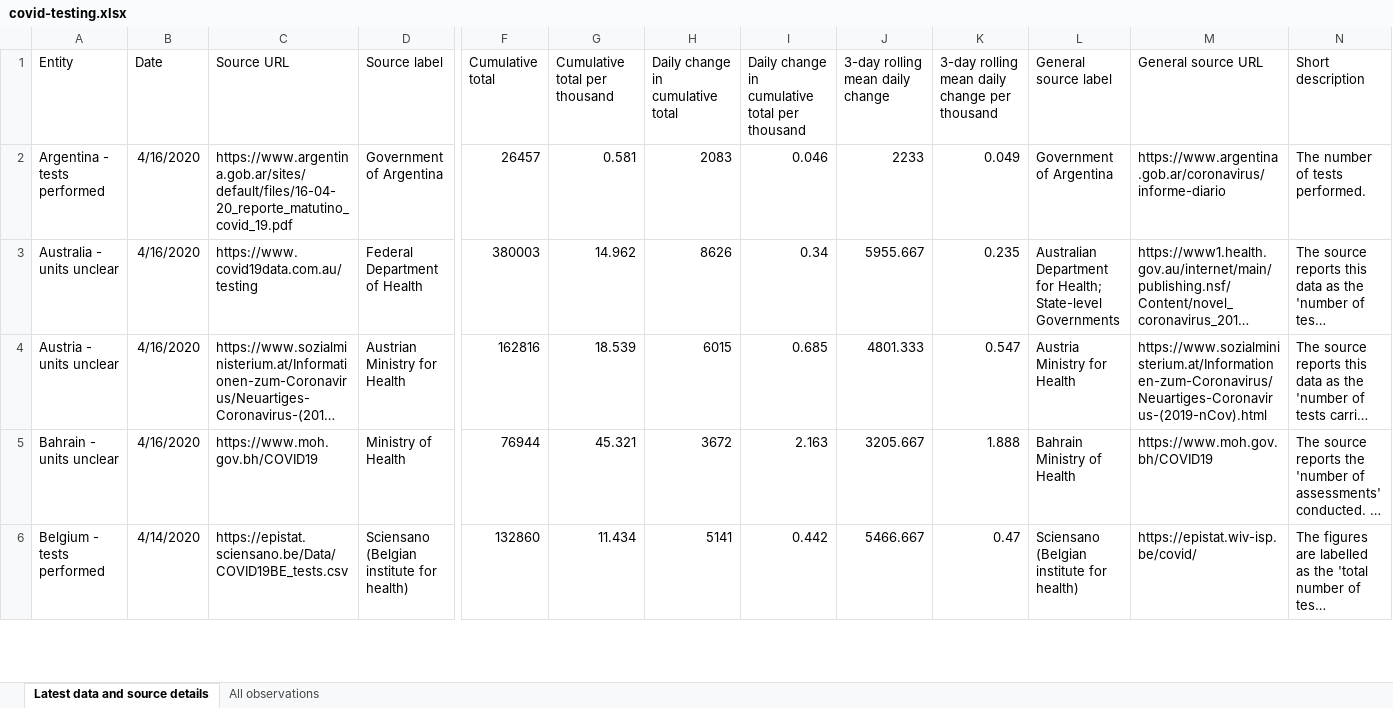
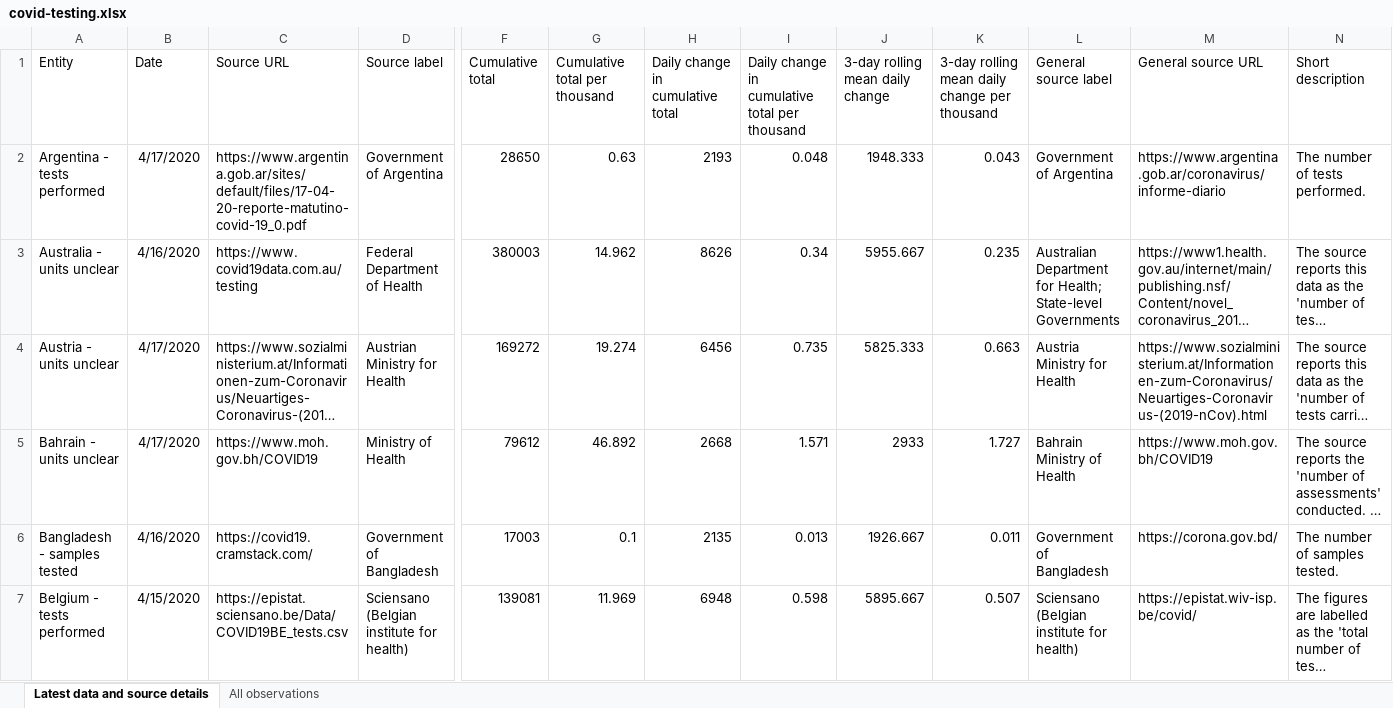
Before and after one commit to hjstein/covid-19-data, an Excel workbook: public/data/testing/covid-testing.xlsx, sheet Latest data and source details, drawn as a sheet; only a part is shown, gaps mark what is left out; long unchanged cells end in …; values as stored, in another font and other column widths than the file's, no borders; table styles not drawn; addresses are those after the commit; rows hold the shown columns only; the diff covers the shown part only; the diff names each change by its address in the sheet, - before the commit and + after, or states it on an @@ line.

Commit message:
Updated testing data for 2020-04-17

```diff
--- a/public/data/testing/covid-testing.xlsx (sheet Latest data and source details)
+++ b/public/data/testing/covid-testing.xlsx (sheet Latest data and source details)
-B2 (Date): 4/16/2020
+B2 (Date): 4/17/2020
-C2 (Source URL): https://www.argentina.gob.ar/sites/default/files/16-04-20_reporte_matutino_covid_19.pdf
+C2 (Source URL): https://www.argentina.gob.ar/sites/default/files/17-04-20-reporte-matutino-covid-19_0.pdf
-F2 (Cumulative total): 26457
+F2 (Cumulative total): 28650
-G2 (Cumulative total per thousand): 0.581
+G2 (Cumulative total per thousand): 0.63
-H2 (Daily change in cumulative total): 2083
+H2 (Daily change in cumulative total): 2193
-I2: 0.046
+I2: 0.048
-J2 (3-day rolling mean daily change): 2233
+J2 (3-day rolling mean daily change): 1948.333
-K2: 0.049
+K2: 0.043
-B4:B5 (Date): 4/16/2020
+B4:B5 (Date): 4/17/2020
-F4 (Cumulative total): 162816
+F4 (Cumulative total): 169272
-G4 (Cumulative total per thousand): 18.539
+G4 (Cumulative total per thousand): 19.274
-H4 (Daily change in cumulative total): 6015
+H4 (Daily change in cumulative total): 6456
-I4: 0.685
+I4: 0.735
-J4 (3-day rolling mean daily change): 4801.333
+J4 (3-day rolling mean daily change): 5825.333
-K4: 0.547
+K4: 0.663
-F5 (Cumulative total): 76944
+F5 (Cumulative total): 79612
-G5 (Cumulative total per thousand): 45.321
+G5 (Cumulative total per thousand): 46.892
-H5 (Daily change in cumulative total): 3672
+H5 (Daily change in cumulative total): 2668
-I5: 2.163
+I5: 1.571
-J5 (3-day rolling mean daily change): 3205.667
+J5 (3-day rolling mean daily change): 2933
-K5: 1.888
+K5: 1.727
+row 6: Bangladesh - samples tested | 4/16/2020 | https://covid19.cramstack.com/ | Government of Bangladesh | 17003 | 0.1 | 2135 | 0.013 | 1926.667 | 0.011 | Government of Bangladesh | https://corona.gov.bd/ | The number of samples tested.
-B7 (Date): 4/14/2020
+B7 (Date): 4/15/2020
-F7 (Cumulative total): 132860
+F7 (Cumulative total): 139081
-G7 (Cumulative total per thousand): 11.434
+G7 (Cumulative total per thousand): 11.969
-H7 (Daily change in cumulative total): 5141
+H7 (Daily change in cumulative total): 6948
-I7: 0.442
+I7: 0.598
-J7 (3-day rolling mean daily change): 5466.667
+J7 (3-day rolling mean daily change): 5895.667
-K7: 0.47
+K7: 0.507
```
Also changed, not shown: 2 added rows and 284 edited cells elsewhere in this sheet, sheet All observations, public/data/owid-covid-data.xlsx, 3 other files.
